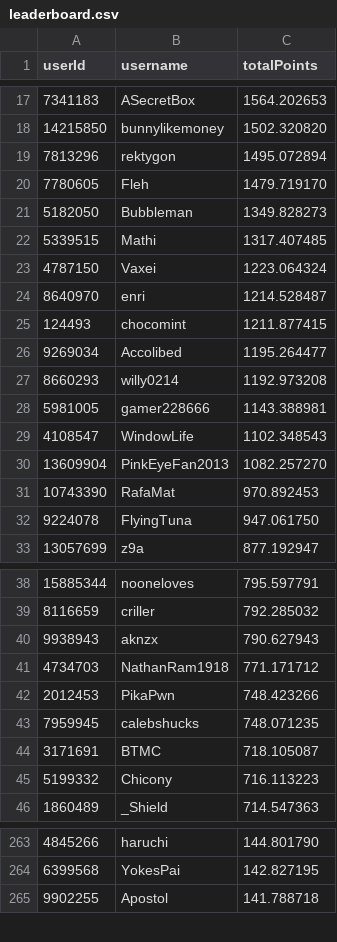
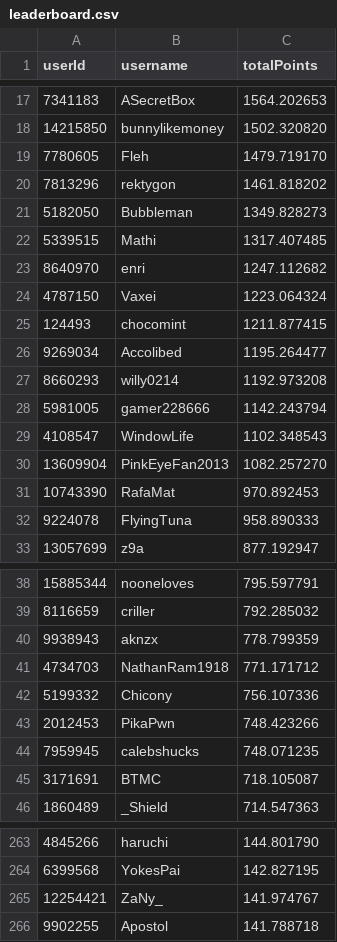
Before and after one commit to Naethanial/osudemonlist, a CSV file: web/data/leaderboard.csv, drawn as a sheet; only a part is shown, gaps mark what is left out; the diff covers the shown part only.

```diff
--- a/web/data/leaderboard.csv
+++ b/web/data/leaderboard.csv
@@ -18,8 +18,8 @@ userId,username,totalPoints
 14215850,"bunnylikemoney",1502.320820
-7813296,"rektygon",1495.072894
 7780605,"Fleh",1479.719170
+7813296,"rektygon",1461.818202
 5182050,"Bubbleman",1349.828273
 5339515,"Mathi",1317.407485
+8640970,"enri",1247.112682
 4787150,"Vaxei",1223.064324
-8640970,"enri",1214.528487
 124493,"chocomint",1211.877415
@@ -27,3 +27,3 @@ userId,username,totalPoints
 8660293,"willy0214",1192.973208
-5981005,"gamer228666",1143.388981
+5981005,"gamer228666",1142.243794
 4108547,"WindowLife",1102.348543
@@ -31,3 +31,3 @@ userId,username,totalPoints
 10743390,"RafaMat",970.892453
-9224078,"FlyingTuna",947.061750
+9224078,"FlyingTuna",958.890333
 13057699,"z9a",877.192947
@@ -39,4 +39,5 @@ userId,username,totalPoints
 8116659,"criller",792.285032
-9938943,"aknzx",790.627943
+9938943,"aknzx",778.799359
 4734703,"NathanRam1918",771.171712
+5199332,"Chicony",756.107336
 2012453,"PikaPwn",748.423266
@@ -44,3 +45,2 @@ userId,username,totalPoints
 3171691,"BTMC",718.105087
-5199332,"Chicony",716.113223
 1860489,"_Shield",714.547363
@@ -264,2 +264,3 @@ userId,username,totalPoints
 6399568,"YokesPai",142.827195
+12254421,"ZaNy_",141.974767
 9902255,"Apostol",141.788718
```
Also changed, not shown: 10 added rows, 12 removed rows and 1 edited cell elsewhere in this file, 2 other files.
